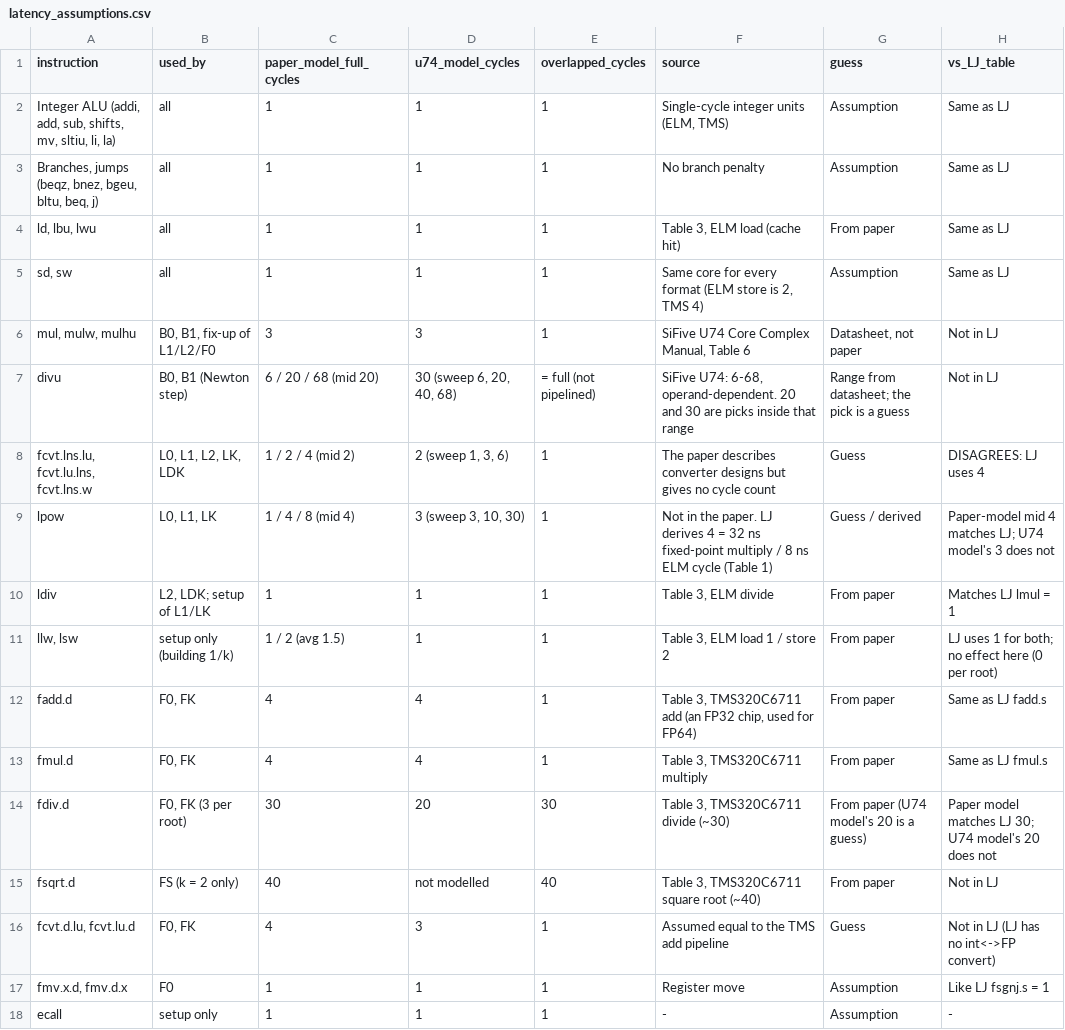
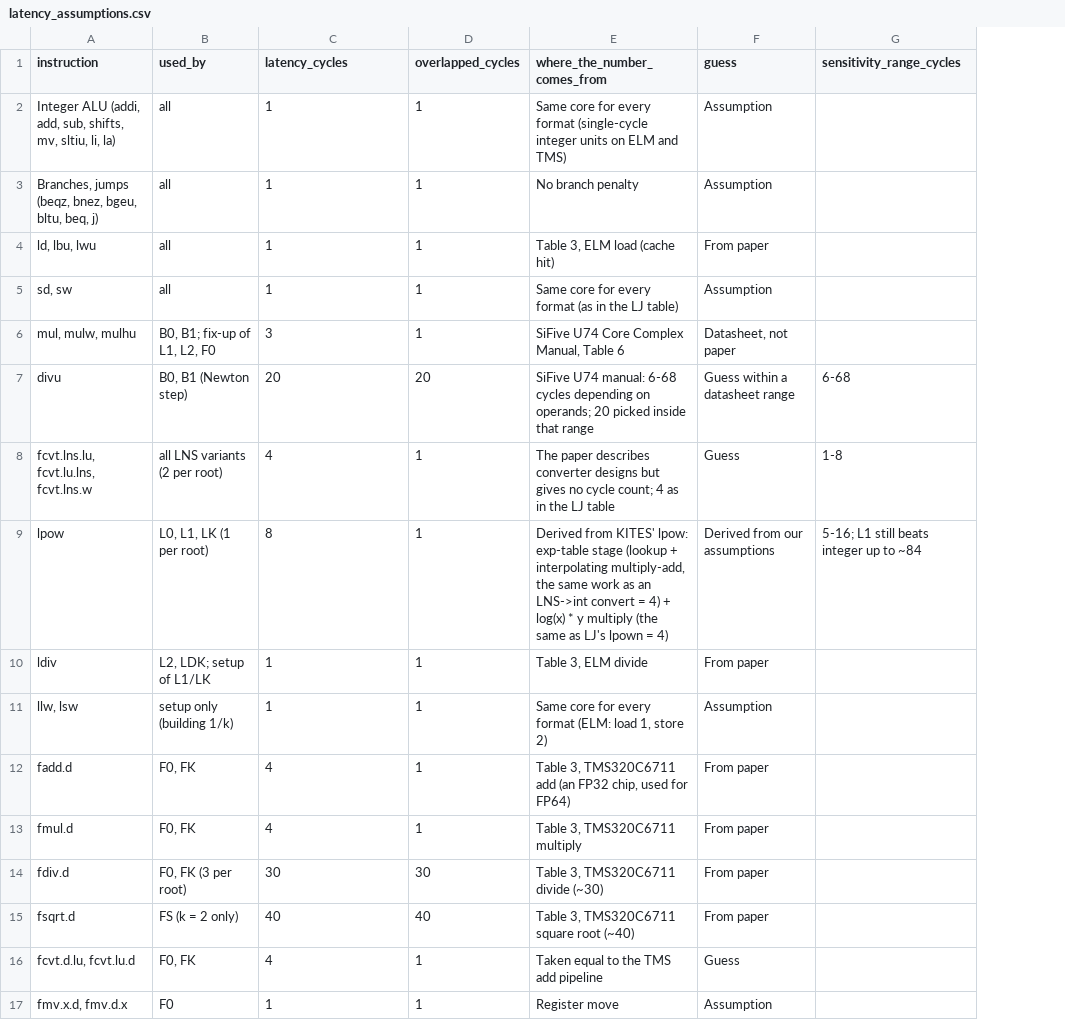
Before and after one commit to devanthecoder/Kites-LNS-Extension, a CSV file: examples/lns_int_cbrt/results/latency_assumptions.csv, drawn as a sheet; removed rows and columns are numbered as before the commit, all else as after; the diff names each change by its address in the sheet, - before the commit and + after, or states it on an @@ line.

```diff
--- a/examples/lns_int_cbrt/results/latency_assumptions.csv
+++ b/examples/lns_int_cbrt/results/latency_assumptions.csv
-column D (u74_model_cycles), rows 2-17: 1 | 1 | 1 | 1 | 3 | 30 (sweep 6, 20, 40, 68) | 2 (sweep 1, 3, 6) | 3 (sweep 3, 10, 30) | 1 | 1 | 4 | 4 | 20 | not modelled | 3 | 1
-column H (vs_LJ_table), rows 2-17: Same as LJ | Same as LJ | Same as LJ | Same as LJ | Not in LJ | Not in LJ | DISAGREES: LJ uses 4 | Paper-model mid 4 matches LJ; U74 model's 3 does not | Matches LJ lmul = 1 | LJ uses 1 for both; no effect here (0 per root) | Same as LJ fadd.s | Same as LJ fmul.s | Paper model matches LJ 30; U74 model's 20 does not | Not in LJ | Not in LJ (LJ has no int<->FP convert) | Like LJ fsgnj.s = 1
+column G (sensitivity_range_cycles), rows 7-9: 6-68 | 1-8 | 5-16; L1 still beats integer up to ~84
-C1: paper_model_full_cycles
+C1: latency_cycles
-E1: source
+E1: where_the_number_comes_from
-E2 (where_the_number_comes_from): Single-cycle integer units (ELM, TMS)
+E2 (where_the_number_comes_from): Same core for every format (single-cycle integer units on ELM and TMS)
-E5 (where_the_number_comes_from): …every format (ELM store is 2, TMS 4)
+E5 (where_the_number_comes_from): …every format (as in the LJ table)
-B6 (used_by): B0, B1, fix-up of L1/L2/F0
+B6 (used_by): B0, B1; fix-up of L1, L2, F0
-C7 (latency_cycles): 6 / 20 / 68 (mid 20)
+C7 (latency_cycles): 20
-D7 (overlapped_cycles): = full (not pipelined)
+D7 (overlapped_cycles): 20
-E7 (where_the_number_comes_from): SiFive U74: 6-68, operand-dependent. 20 and 30 are picks inside that…
+E7 (where_the_number_comes_from): SiFive U74 manual: 6-68 cycles depending on operands; 20 picked inside that…
-F7 (guess): Range from datasheet; the pick is a guess
+F7 (guess): Guess within a datasheet range
-B8 (used_by): L0, L1, L2, LK, LDK
+B8 (used_by): all LNS variants (2 per root)
-C8 (latency_cycles): 1 / 2 / 4 (mid 2)
+C8 (latency_cycles): 4
-E8 (where_the_number_comes_from): …no cycle count
+E8 (where_the_number_comes_from): …no cycle count; 4 as in the LJ table
-B9 (used_by): L0, L1, LK
+B9 (used_by): L0, L1, LK (1 per root)
-C9 (latency_cycles): 1 / 4 / 8 (mid 4)
+C9 (latency_cycles): 8
-E9 (where_the_number_comes_from): Not in the paper. LJ derives 4 = 32 ns fixed-point multiply / 8 ns ELM cycle (Table 1)
+E9 (where_the_number_comes_from): Derived from KITES' lpow: exp-table stage (lookup + interpolating multiply-add, the same work as an LNS->int convert = 4) + log(x) * y multiply (the same as LJ's lpown = 4)
-F9 (guess): Guess / derived
+F9 (guess): Derived from our assumptions
-C11 (latency_cycles): 1 / 2 (avg 1.5)
+C11 (latency_cycles): 1
-E11 (where_the_number_comes_from): Table 3, ELM load 1 / store 2
+E11 (where_the_number_comes_from): Same core for every format (ELM: load 1, store 2)
-F11 (guess): From paper
+F11 (guess): Assumption
-F14 (guess): From paper (U74 model's 20 is a guess)
+F14 (guess): From paper
-E16 (where_the_number_comes_from): Assumed equal to the TMS add pipeline
+E16 (where_the_number_comes_from): Taken equal to the TMS add pipeline
-row 18: ecall | setup only | 1 | 1 | 1 | - | Assumption | -
```
Also changed, not shown: examples/lns_int_cbrt/plots/data/7a_time_estimate_k3.csv, examples/lns_int_cbrt/plots/data/7b_sensitivity.csv, 9 other files.
